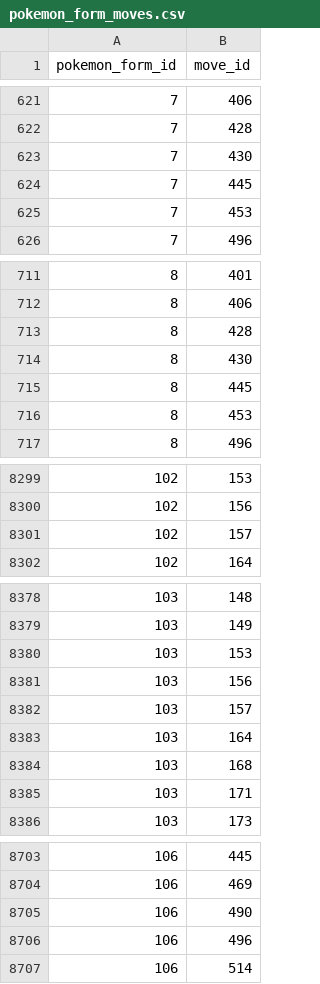
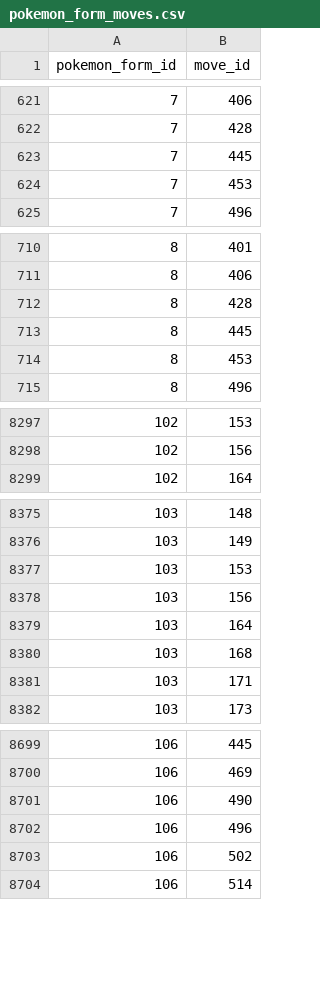
Before and after one commit to CatTrinket/tcod-asb, a CSV file: asb/db/data/pokemon_form_moves.csv, drawn as a sheet; only a part is shown, gaps mark what is left out; removed rows and columns are numbered as before the commit, all else as after; the diff covers the shown part only; the diff names each change by its address in the sheet, - before the commit and + after, or states it on an @@ line.

Commit message:
Update movepools AGAIN. #44
My pokedex db was slightly outdated whoops.

```diff
--- a/asb/db/data/pokemon_form_moves.csv
+++ b/asb/db/data/pokemon_form_moves.csv
-row 623: 7 | 430
-row 714: 8 | 430
-row 8301: 102 | 157
-row 8382: 103 | 157
+row 8703: 106 | 502
```
Also changed, not shown: 5 added rows and 8 removed rows elsewhere in this file.
